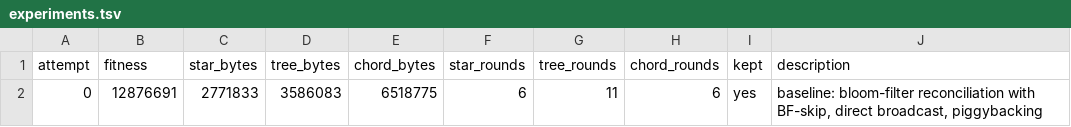
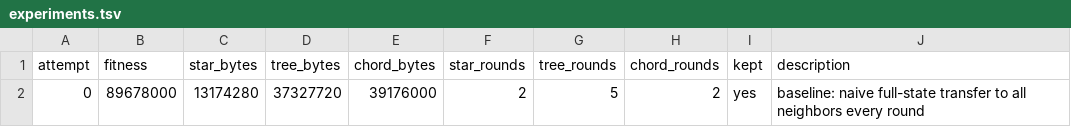
Before and after one commit to Vidal322/reconciliation-simulator, a TSV file: experiments.tsv, drawn as a sheet.

```diff
--- a/experiments.tsv
+++ b/experiments.tsv
@@ -1,2 +1,2 @@
 attempt	fitness	star_bytes	tree_bytes	chord_bytes	star_rounds	tree_rounds	chord_rounds	kept	description
-0	12876691	2771833	3586083	6518775	6	11	6	yes	baseline: bloom-filter reconciliation with BF-skip, direct broadcast, piggybacking
+0	89678000	13174280	37327720	39176000	2	5	2	yes	baseline: naive full-state transfer to all neighbors every round
```
Also changed, not shown: 2 other files.
